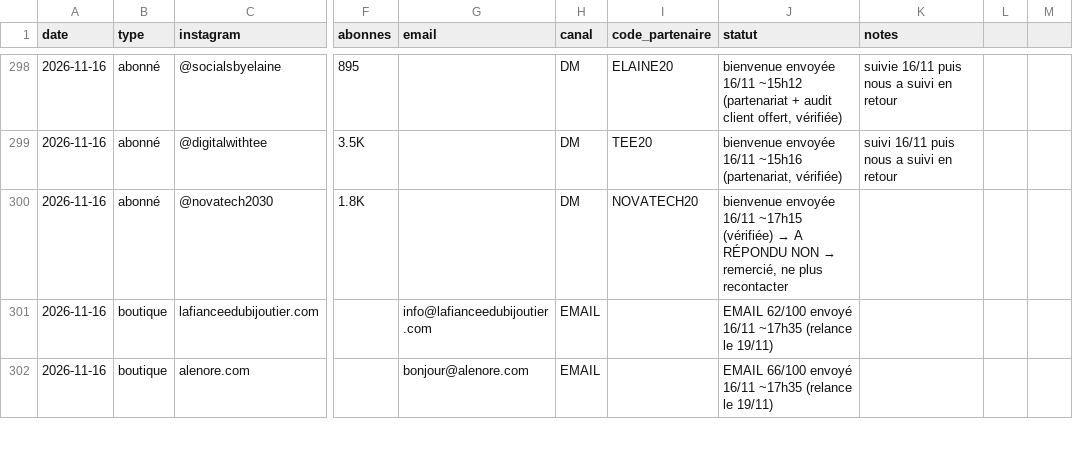
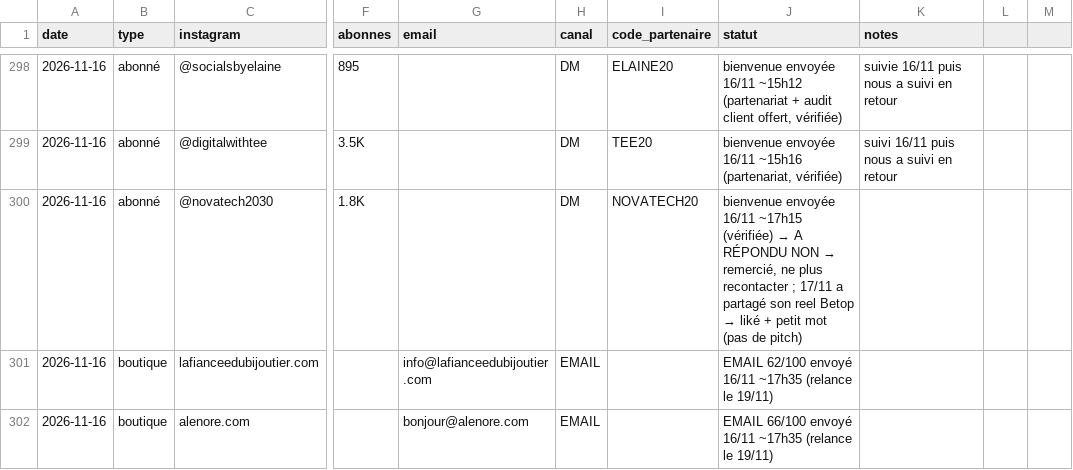
Before and after one commit to storescoreaudit-cmyk/storescore-audit.github.io, a CSV file: influenceurs.csv, drawn as a sheet; only a part is shown, gaps mark what is left out; the diff covers the shown part only; the diff names each change by its address in the sheet, - before the commit and + after, or states it on an @@ line.

```diff
--- a/influenceurs.csv
+++ b/influenceurs.csv
@@ J300 (statut): …plus recontacter → …plus recontacter ; 17/11 a partagé son reel Betop → liké + petit mot (pas de pitch) @@
```
Also changed, not shown: 1 added row and 1 edited cell elsewhere in this file.
